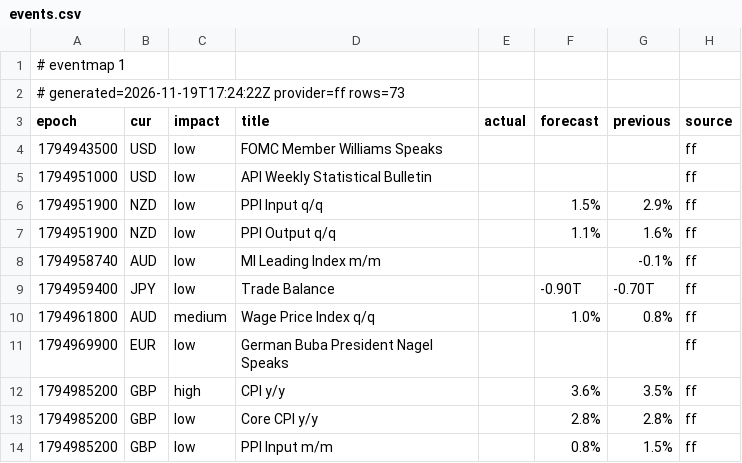
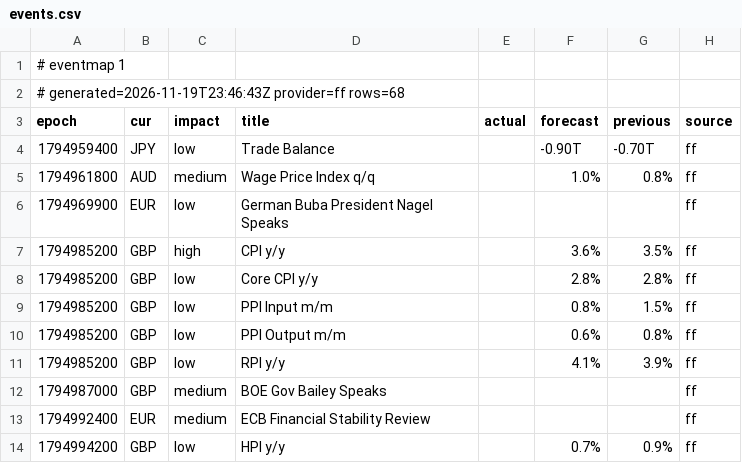
Before and after one commit to excalibur003/eventmap, a CSV file: feed/events.csv, drawn as a sheet; only a part is shown; the shorter side is filled out with more unchanged rows.

Commit message:
feed 2026-11-19T23:46:44Z

```diff
--- a/feed/events.csv
+++ b/feed/events.csv
@@ -1,9 +1,4 @@
 # eventmap 1
-# generated=2026-11-19T17:24:22Z provider=ff rows=73
+# generated=2026-11-19T23:46:43Z provider=ff rows=68
 epoch|cur|impact|title|actual|forecast|previous|source
-1794943500|USD|low|FOMC Member Williams Speaks||||ff
-1794951000|USD|low|API Weekly Statistical Bulletin||||ff
-1794951900|NZD|low|PPI Input q/q||1.5%|2.9%|ff
-1794951900|NZD|low|PPI Output q/q||1.1%|1.6%|ff
-1794958740|AUD|low|MI Leading Index m/m|||-0.1%|ff
 1794959400|JPY|low|Trade Balance||-0.90T|-0.70T|ff
```
